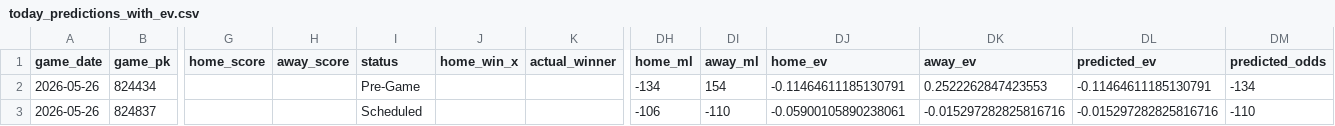
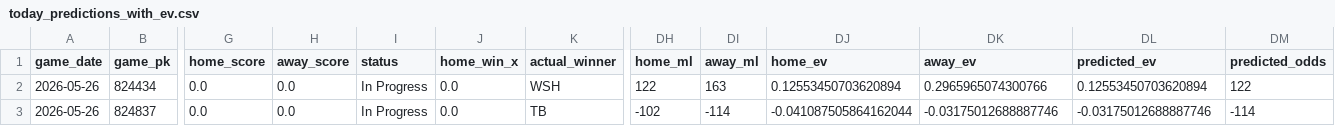
Before and after one commit to tyler-janak/TheBullpenBet, a CSV file: outputs/today_predictions_with_ev.csv, drawn as a sheet; only a part is shown, gaps mark what is left out; the diff covers the shown part only; the diff names each change by its address in the sheet, - before the commit and + after, or states it on an @@ line.

```diff
--- a/outputs/today_predictions_with_ev.csv
+++ b/outputs/today_predictions_with_ev.csv
-G2:G3 (home_score): (empty)
+G2:G3 (home_score): 0.0
-H2:H3 (away_score): (empty)
+H2:H3 (away_score): 0.0
-I2 (status): Pre-Game
+I2 (status): In Progress
-J2:J3 (home_win_x): (empty)
+J2:J3 (home_win_x): 0.0
-K2 (actual_winner): (empty)
+K2 (actual_winner): WSH
-DH2 (home_ml): -134
+DH2 (home_ml): 122
-DI2 (away_ml): 154
+DI2 (away_ml): 163
-DJ2 (home_ev): -0.11464611185130791
+DJ2 (home_ev): 0.12553450703620894
-DK2 (away_ev): 0.2522262847423553
+DK2 (away_ev): 0.2965965074300766
-DL2 (predicted_ev): -0.11464611185130791
+DL2 (predicted_ev): 0.12553450703620894
-DM2 (predicted_odds): -134
+DM2 (predicted_odds): 122
-I3 (status): Scheduled
+I3 (status): In Progress
-K3 (actual_winner): (empty)
+K3 (actual_winner): TB
-DH3 (home_ml): -106
+DH3 (home_ml): -102
-DI3 (away_ml): -110
+DI3 (away_ml): -114
-DJ3 (home_ev): -0.05900105890238061
+DJ3 (home_ev): -0.041087505864162044
-DK3 (away_ev): -0.015297282825816716
+DK3 (away_ev): -0.03175012688887746
-DL3 (predicted_ev): -0.015297282825816716
+DL3 (predicted_ev): -0.03175012688887746
-DM3 (predicted_odds): -110
+DM3 (predicted_odds): -114
```
Also changed, not shown: 174 edited cells elsewhere in this file, 2026_nrfi_accuracy.csv, 2026_picks_accuracy.csv, 6 other files.
